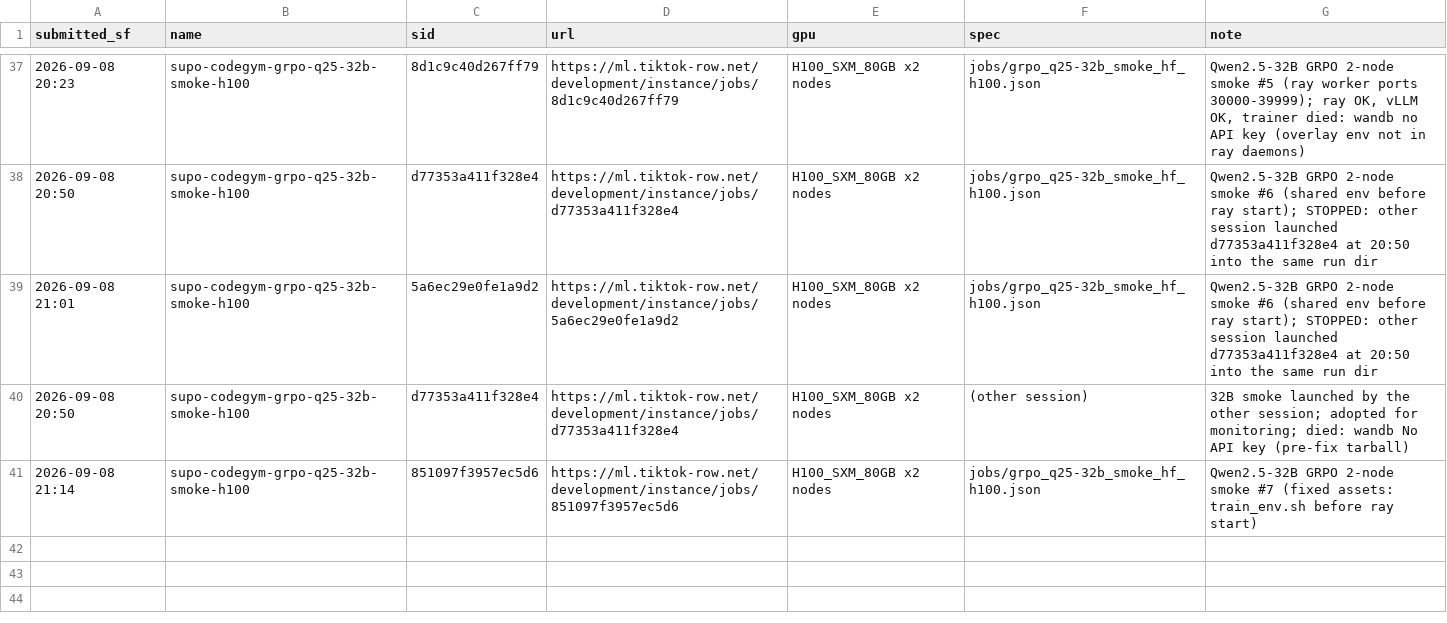
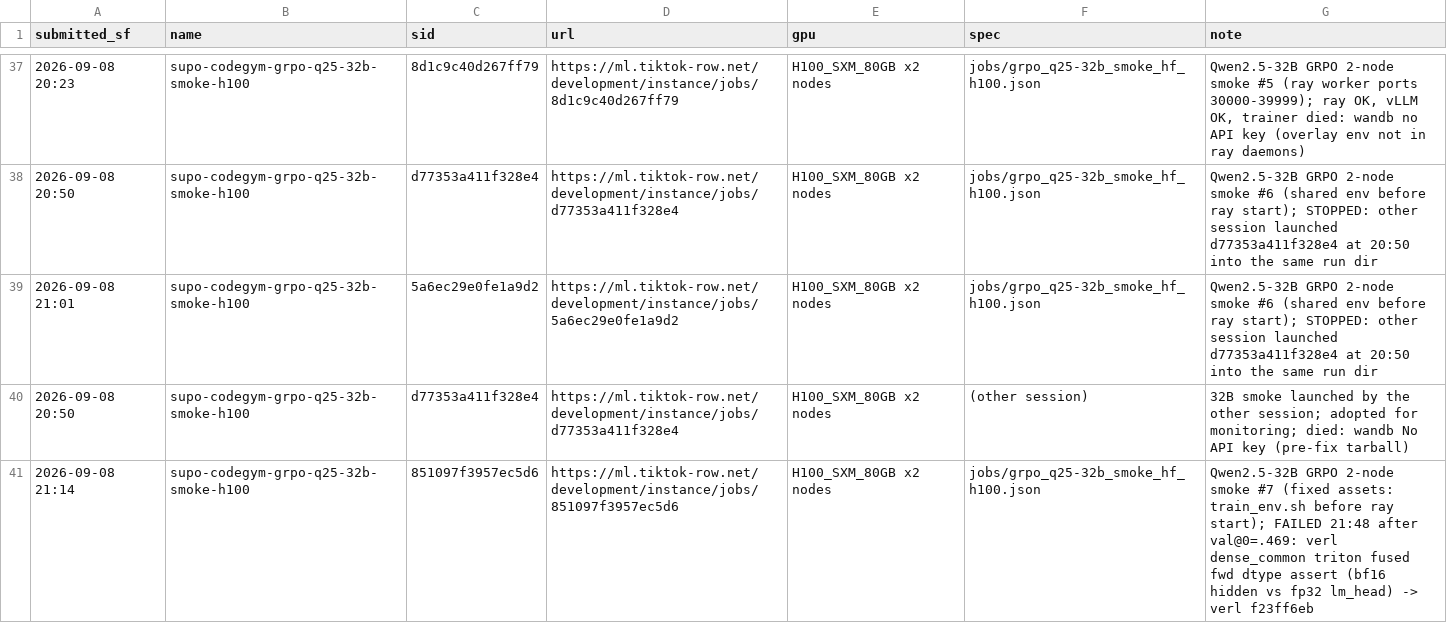
Before and after one commit to RainyFields/supo_codegym, a TSV file: jobs/JOBS.tsv, drawn as a sheet; only a part is shown, gaps mark what is left out.

```diff
--- a/jobs/JOBS.tsv
+++ b/jobs/JOBS.tsv
@@ -40,2 +40,2 @@ submitted_sf	name	sid	url	gpu	spec	note
 2026-09-08 20:50	supo-codegym-grpo-q25-32b-smoke-h100	d77353a411f328e4	https://ml.tiktok-row.net/development/instance/jobs/d77353a411f328e4	H100_SXM_80GB x2 nodes	(other session)	32B smoke launched by the other session; adopted for monitoring; died: wandb No API key (pre-fix tarball)
-2026-09-08 21:14	supo-codegym-grpo-q25-32b-smoke-h100	851097f3957ec5d6	https://ml.tiktok-row.net/development/instance/jobs/851097f3957ec5d6	H100_SXM_80GB x2 nodes	jobs/grpo_q25-32b_smoke_hf_h100.json	Qwen2.5-32B GRPO 2-node smoke #7 (fixed assets: train_env.sh before ray start)
+2026-09-08 21:14	supo-codegym-grpo-q25-32b-smoke-h100	851097f3957ec5d6	https://ml.tiktok-row.net/development/instance/jobs/851097f3957ec5d6	H100_SXM_80GB x2 nodes	jobs/grpo_q25-32b_smoke_hf_h100.json	Qwen2.5-32B GRPO 2-node smoke #7 (fixed assets: train_env.sh before ray start); FAILED 21:48 after val@0=.469: verl dense_common triton fused fwd dtype assert (bf16 hidden vs fp32 lm_head) -> verl f23ff6eb
```
